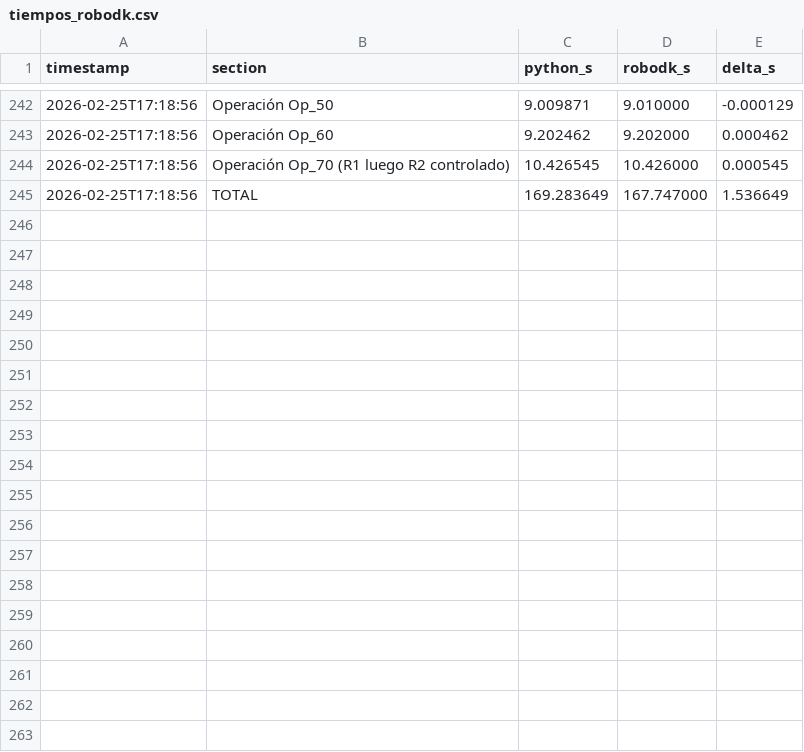
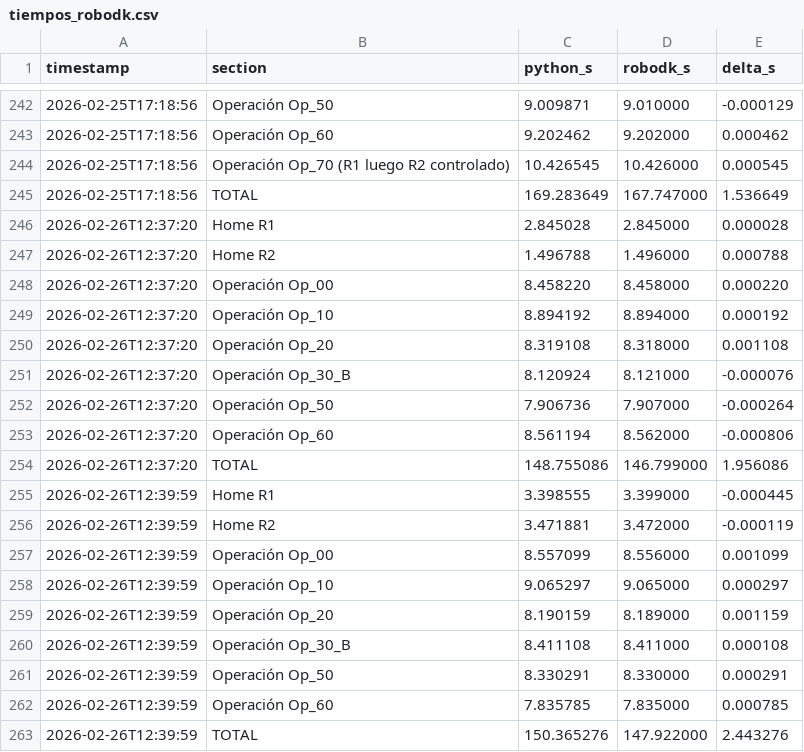
Before and after one commit to Jlazaro080/Comunicacion_RoboDK, a CSV file: tiempos_robodk.csv, drawn as a sheet; only a part is shown, gaps mark what is left out.

```diff
--- a/tiempos_robodk.csv
+++ b/tiempos_robodk.csv
@@ -245 +245,19 @@ timestamp,section,python_s,robodk_s,delta_s
 2026-02-25T17:18:56,TOTAL,169.283649,167.747000,1.536649
+2026-02-26T12:37:20,Home R1,2.845028,2.845000,0.000028
+2026-02-26T12:37:20,Home R2,1.496788,1.496000,0.000788
+2026-02-26T12:37:20,Operación Op_00,8.458220,8.458000,0.000220
+2026-02-26T12:37:20,Operación Op_10,8.894192,8.894000,0.000192
+2026-02-26T12:37:20,Operación Op_20,8.319108,8.318000,0.001108
+2026-02-26T12:37:20,Operación Op_30_B,8.120924,8.121000,-0.000076
+2026-02-26T12:37:20,Operación Op_50,7.906736,7.907000,-0.000264
+2026-02-26T12:37:20,Operación Op_60,8.561194,8.562000,-0.000806
+2026-02-26T12:37:20,TOTAL,148.755086,146.799000,1.956086
+2026-02-26T12:39:59,Home R1,3.398555,3.399000,-0.000445
+2026-02-26T12:39:59,Home R2,3.471881,3.472000,-0.000119
+2026-02-26T12:39:59,Operación Op_00,8.557099,8.556000,0.001099
+2026-02-26T12:39:59,Operación Op_10,9.065297,9.065000,0.000297
+2026-02-26T12:39:59,Operación Op_20,8.190159,8.189000,0.001159
+2026-02-26T12:39:59,Operación Op_30_B,8.411108,8.411000,0.000108
+2026-02-26T12:39:59,Operación Op_50,8.330291,8.330000,0.000291
+2026-02-26T12:39:59,Operación Op_60,7.835785,7.835000,0.000785
+2026-02-26T12:39:59,TOTAL,150.365276,147.922000,2.443276
```
Also changed, not shown: 1 other file.
